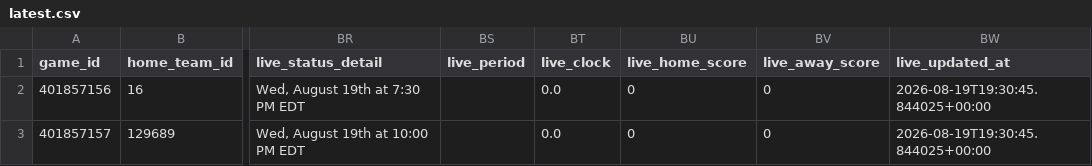
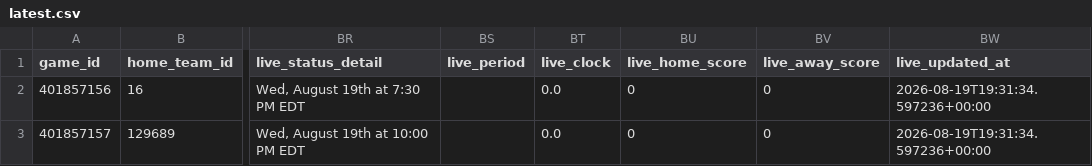
Before and after one commit to mvnathan/wnba-data, a CSV file: predictions/latest.csv, drawn as a sheet; only a part is shown, gaps mark what is left out; the diff names each change by its address in the sheet, - before the commit and + after, or states it on an @@ line.

```diff
--- a/predictions/latest.csv
+++ b/predictions/latest.csv
-BW2:BW3 (live_updated_at): 2026-08-19T19:30:45.844025+00:00
+BW2:BW3 (live_updated_at): 2026-08-19T19:31:34.597236+00:00
```
Also changed, not shown: 7 other files.
